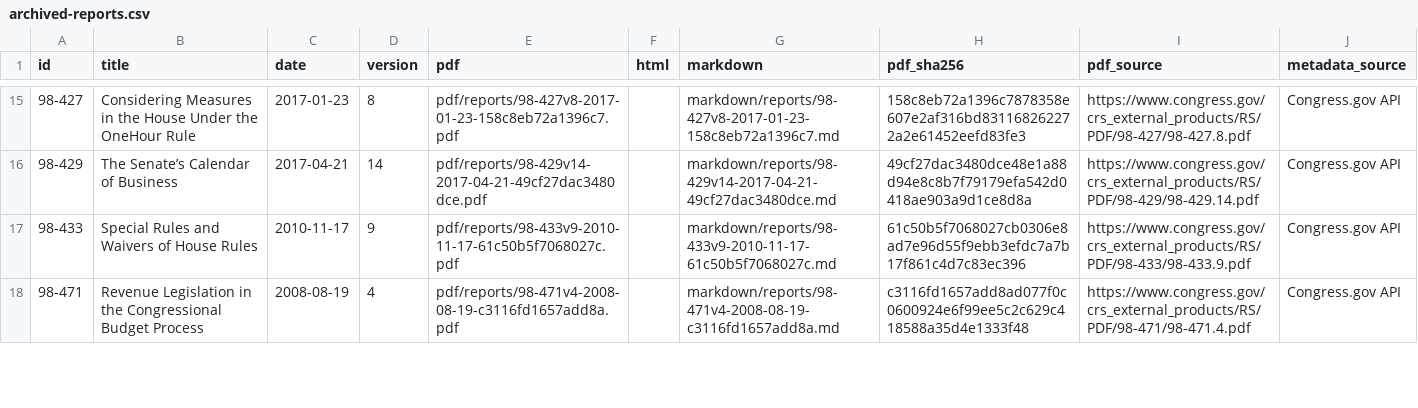
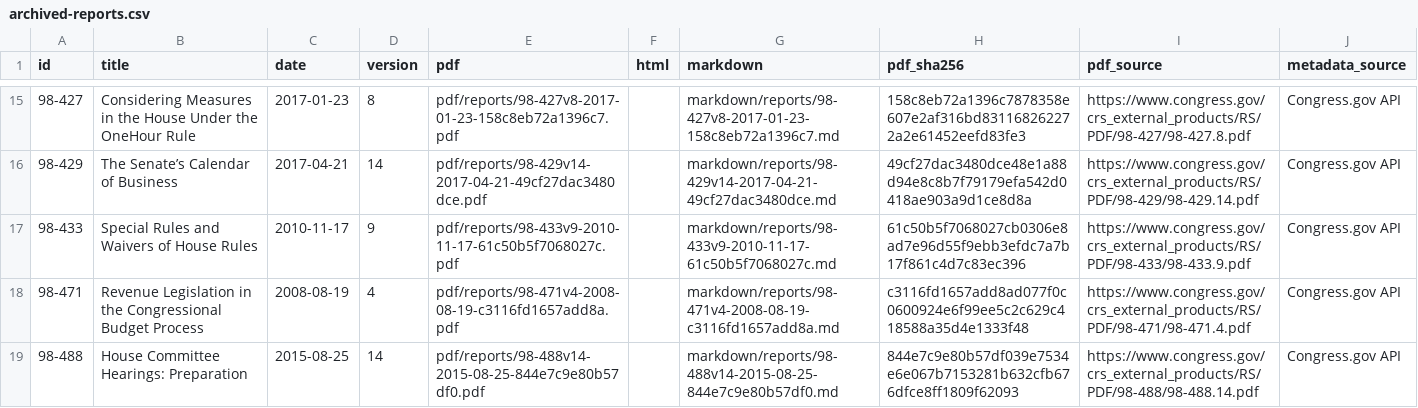
Before and after one commit to krischen-77/crs-reports, a CSV file: data/archived-reports.csv, drawn as a sheet; only a part is shown, gaps mark what is left out; the diff covers the shown part only.

```diff
--- a/data/archived-reports.csv
+++ b/data/archived-reports.csv
@@ -18 +18,2 @@
 98-471,Revenue Legislation in the Congressional Budget Process,2008-08-19,4,pdf/reports/98-471v4-2008-08-19-c3116fd1657add8a.pdf,,markdown/reports/98-471v4-2008-08-19-c3116fd1657add8a.md,c3116fd1657add8ad077f0c0600924e6f99ee5c2c629c418588a35d4e1333f48,https://www.congress.gov/crs_external_products/RS/PDF/98-471/98-471.4.pdf,Congress.gov API
+98-488,House Committee Hearings: Preparation,2015-08-25,14,pdf/reports/98-488v14-2015-08-25-844e7c9e80b57df0.pdf,,markdown/reports/98-488v14-2015-08-25-844e7c9e80b57df0.md,844e7c9e80b57df039e7534e6e067b7153281b632cfb676dfce8ff1809f62093,https://www.congress.gov/crs_external_products/RS/PDF/98-488/98-488.14.pdf,Congress.gov API
```
Also changed, not shown: 6 added rows elsewhere in this file, 34 other files.
